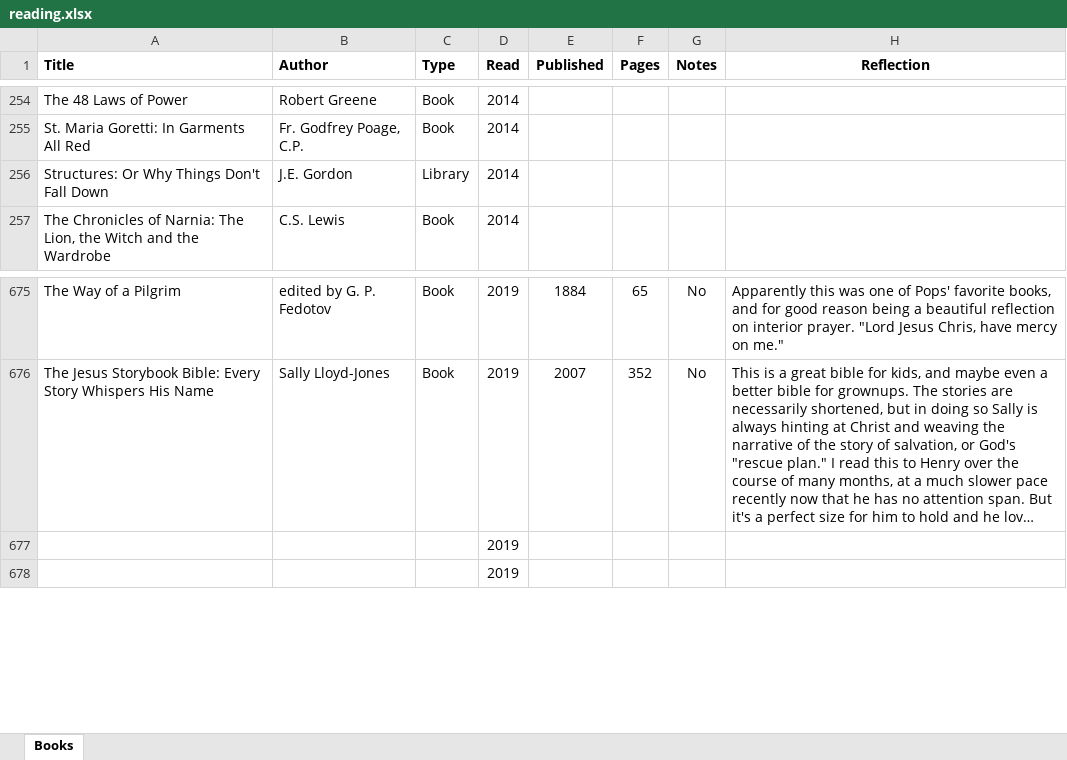
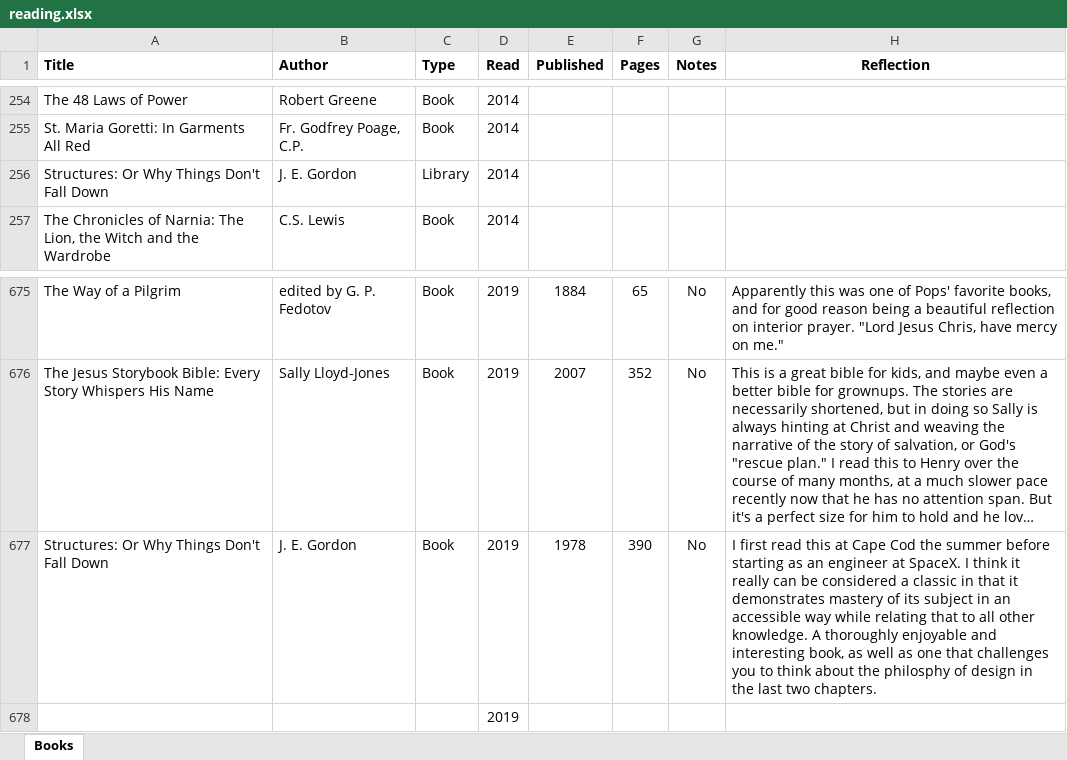
Before and after one commit to mkudija/mkudija.github.io, an Excel workbook: reading/reading.xlsx, sheet Books, drawn as a sheet; only a part is shown, gaps mark what is left out; long unchanged cells end in …; values as stored, in another font and other column widths than the file's, no borders; removed rows and columns are numbered as before the commit, all else as after; the diff names each change by its address in the sheet, - before the commit and + after, or states it on an @@ line.

Commit message:
Structures: Or Why Things Don't Fall Down

```diff
--- a/reading/reading.xlsx (sheet Books)
+++ b/reading/reading.xlsx (sheet Books)
-B256 (Author): J.E. Gordon
+B256 (Author): J. E. Gordon
-row 677:  |  |  | 2019
+row 677: Structures: Or Why Things Don't Fall Down | J. E. Gordon | Book | 2019 | 1978 | 390 | No | I first read this at Cape Cod the summer before starting as an engineer at SpaceX. I think it really can be considered a classic in that it demonstrates mastery of its subject in an accessible way while relating that to all other knowledge. A thoroughly enjoyable and interesting book, as well as one that challenges you to think about the philosphy of design in the last two chapters.
```
Also changed, not shown: 3 other files.
